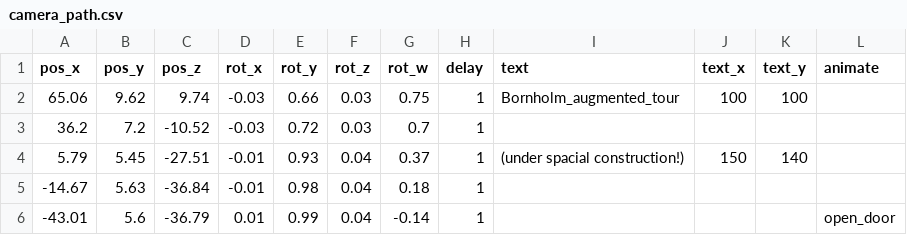
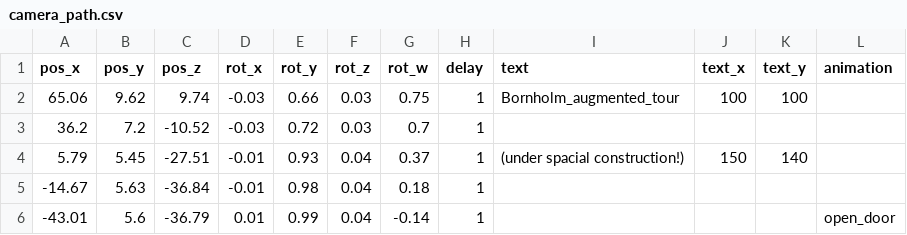
Before and after one commit to speedlimits/museum, a CSV file: build/cmake/camera_path.csv, drawn as a sheet; only a part is shown.

Commit message:
animate flythru (just prints)

```diff
--- a/build/cmake/camera_path.csv
+++ b/build/cmake/camera_path.csv
@@ -1,2 +1,2 @@
-"pos_x","pos_y","pos_z","rot_x","rot_y","rot_z","rot_w","delay","text","text_x","text_y","animate"
+"pos_x","pos_y","pos_z","rot_x","rot_y","rot_z","rot_w","delay","text","text_x","text_y","animation"
 65.06,9.62,9.74,-0.03,0.66,0.03,0.75,1,"Bornholm_augmented_tour",100,100,
```
Also changed, not shown: 2 other files.
